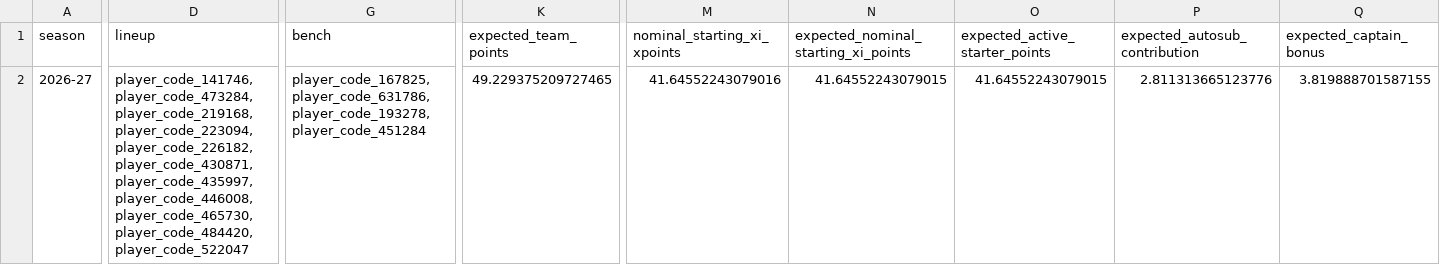
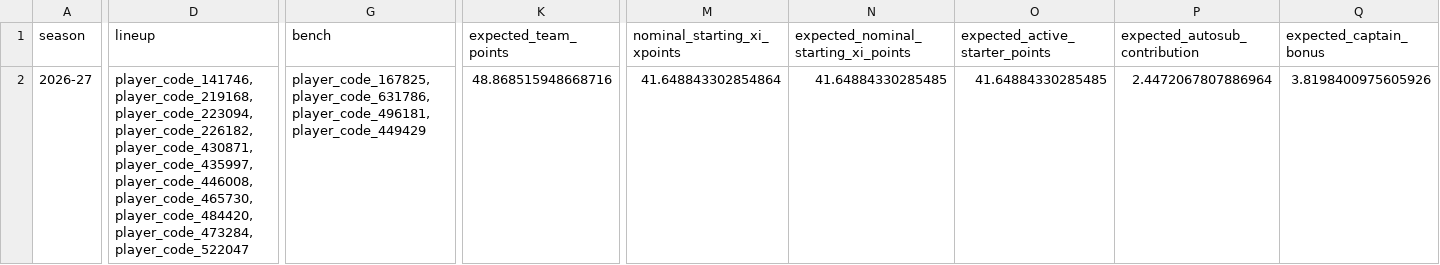
Before and after one commit to daniel-mehta/fpl-forecast, a CSV file: data/optimized_lineup.csv, drawn as a sheet; only a part is shown, gaps mark what is left out; the diff covers the shown part only; the diff names each change by its address in the sheet, - before the commit and + after, or states it on an @@ line.

```diff
--- a/data/optimized_lineup.csv
+++ b/data/optimized_lineup.csv
-D2 (lineup): player_code_141746,player_code_473284,player_code_219168,player_code_223094,player_code_226182,player_code_430871,player_code_435997,player_code_446008,player_code_465730,player_code_484420,player_code_522047
+D2 (lineup): player_code_141746,player_code_219168,player_code_223094,player_code_226182,player_code_430871,player_code_435997,player_code_446008,player_code_465730,player_code_484420,player_code_473284,player_code_522047
-G2 (bench): player_code_167825,player_code_631786,player_code_193278,player_code_451284
+G2 (bench): player_code_167825,player_code_631786,player_code_496181,player_code_449429
-K2 (expected_team_points): 49.229375209727465
+K2 (expected_team_points): 48.868515948668716
-M2 (nominal_starting_xi_xpoints): 41.64552243079016
+M2 (nominal_starting_xi_xpoints): 41.648843302854864
-N2: 41.64552243079015
+N2: 41.64884330285485
-O2 (expected_active_starter_points): 41.64552243079015
+O2 (expected_active_starter_points): 41.64884330285485
-P2 (expected_autosub_contribution): 2.811313665123776
+P2 (expected_autosub_contribution): 2.4472067807886964
-Q2 (expected_captain_bonus): 3.819888701587155
+Q2 (expected_captain_bonus): 3.8198400975605926
```
Also changed, not shown: 31 edited cells elsewhere in this file, data/model_comparison.csv, data/optimized_squad.csv, 5 other files.
